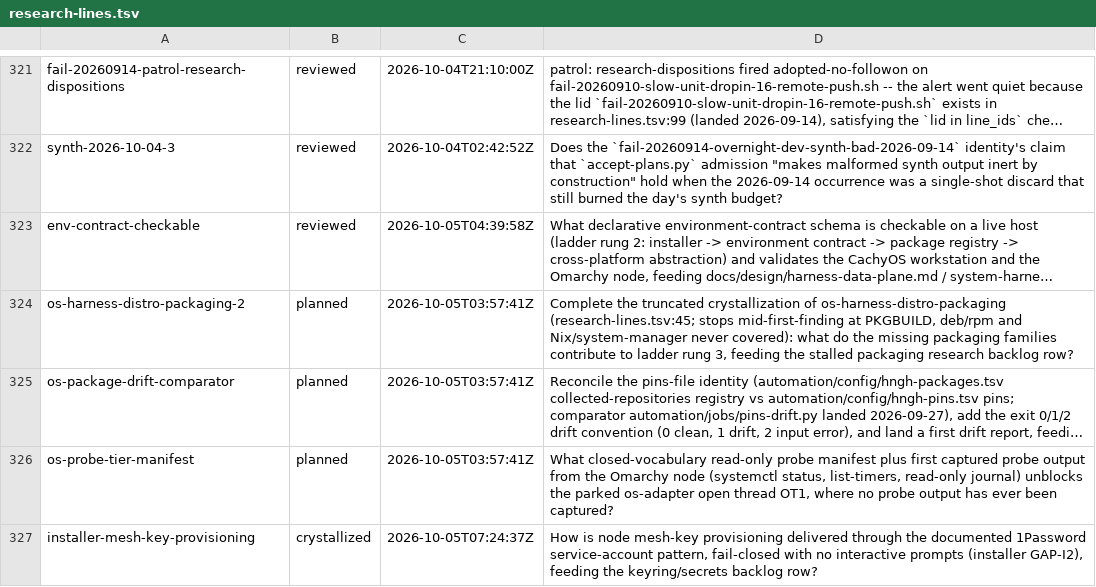
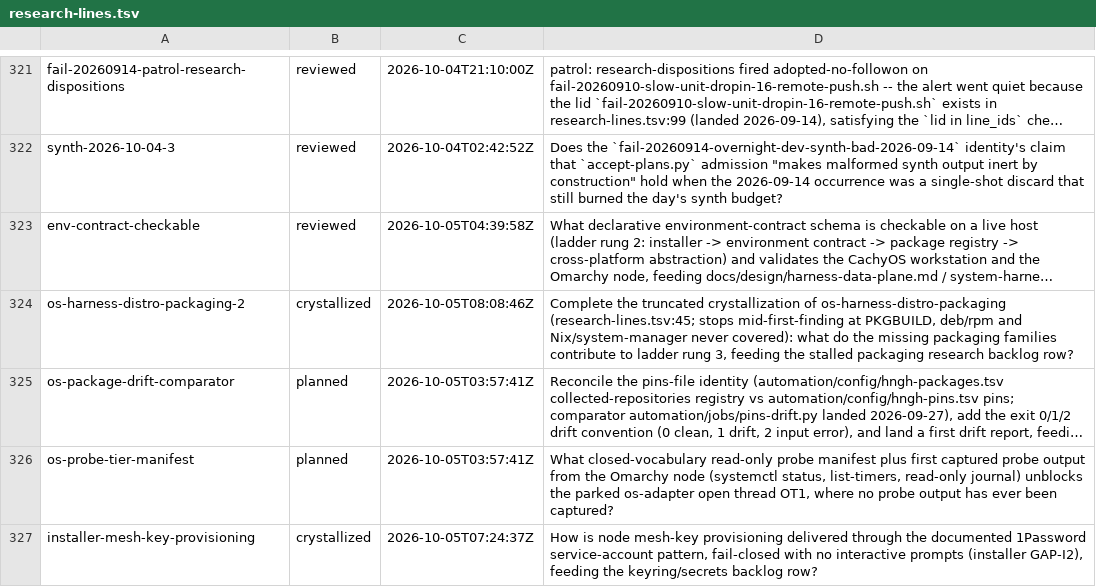
Before and after one commit to boundring/hngh, a TSV file: automation/research-lines.tsv, drawn as a sheet; only a part is shown, gaps mark what is left out; long unchanged cells end in …; the diff names each change by its address in the sheet, - before the commit and + after, or states it on an @@ line.

Commit message:
research: os-harness-distro-packaging-2 crystallized

```diff
--- a/automation/research-lines.tsv
+++ b/automation/research-lines.tsv
-B324: planned
+B324: crystallized
-C324: 2026-10-05T03:57:41Z
+C324: 2026-10-05T08:08:46Z
```
Also changed, not shown: 1 other file.
